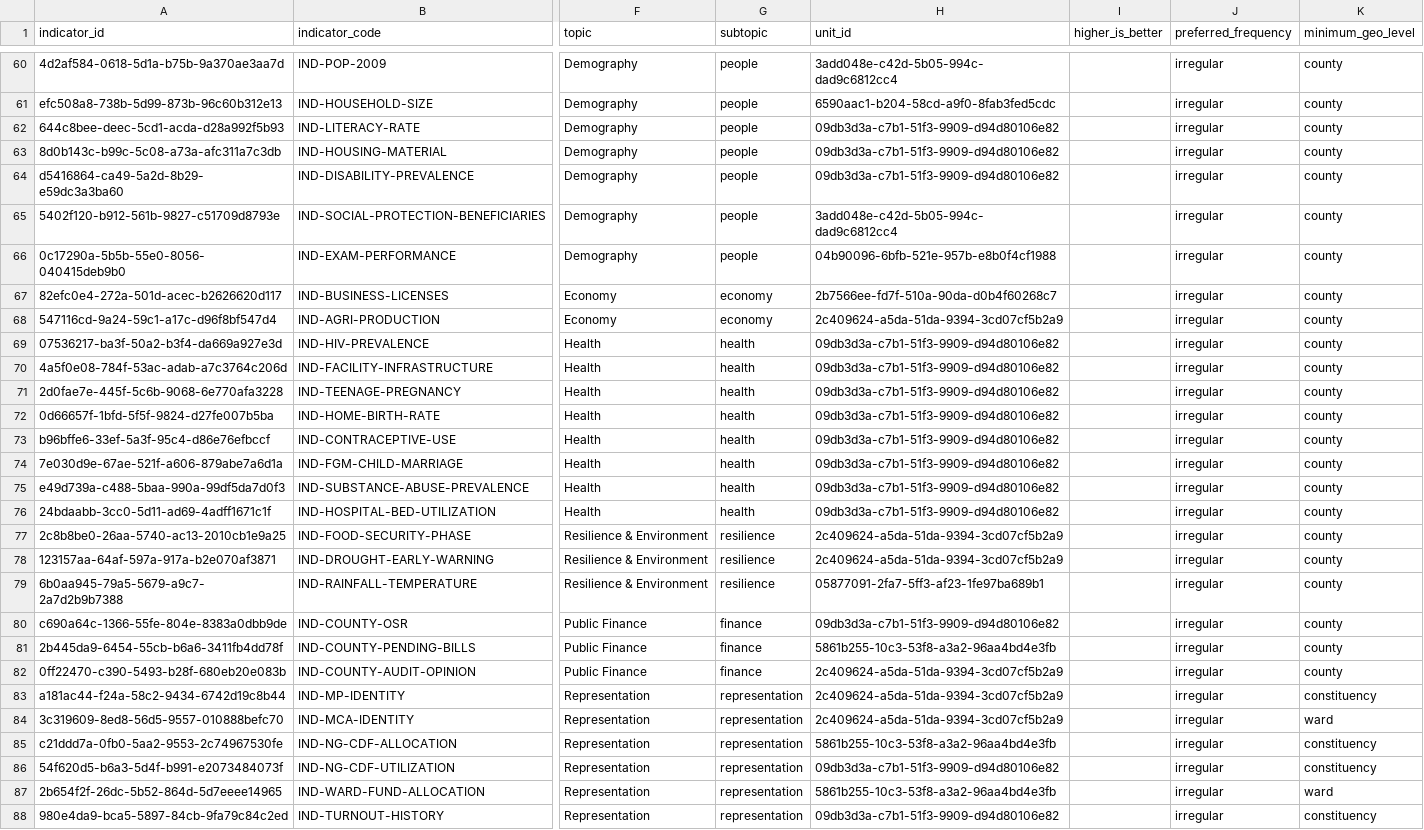
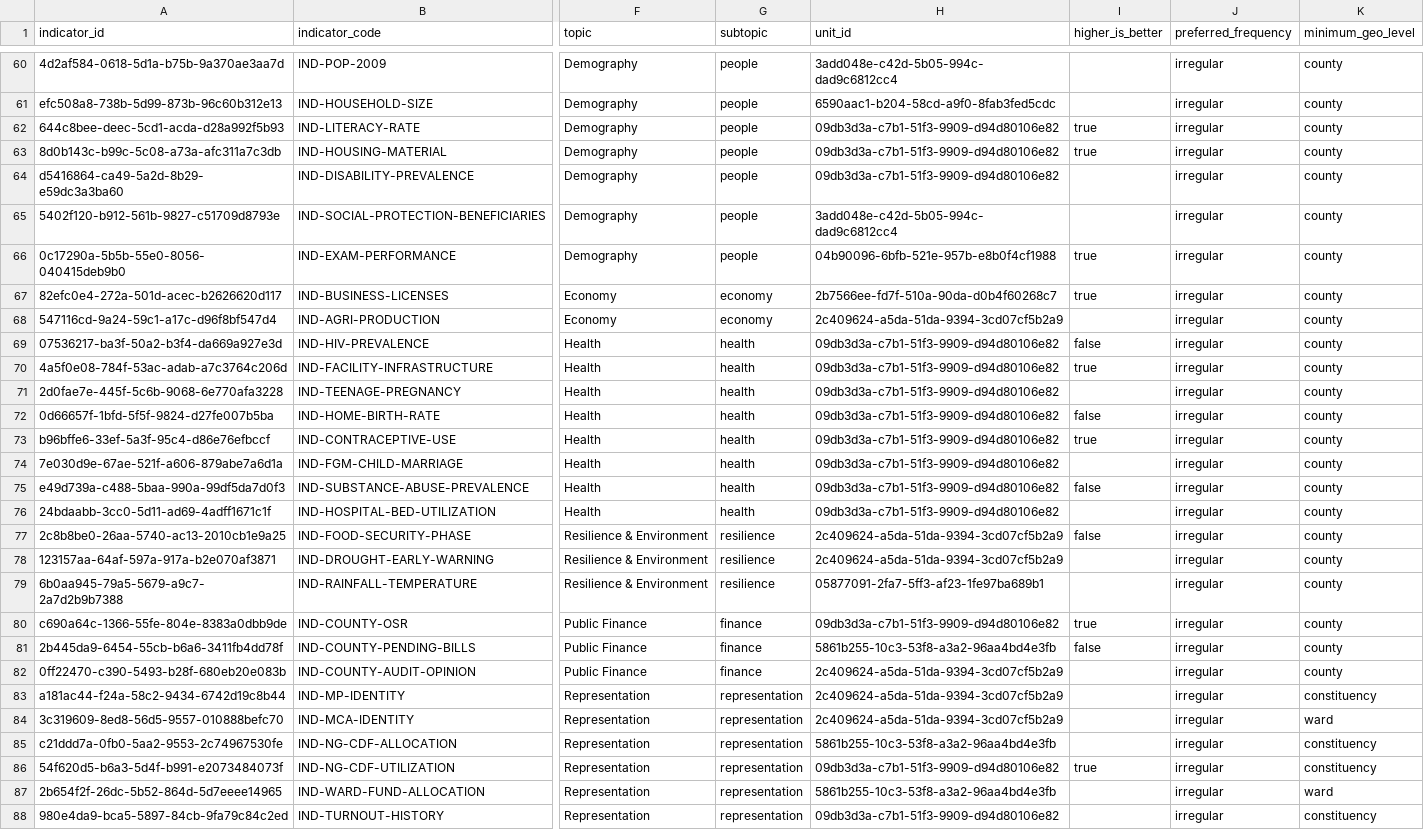
Before and after one commit to dansamuka/kenya-data-atlas, a CSV file: data/indicators/registry/indicators.csv, drawn as a sheet; only a part is shown, gaps mark what is left out; the diff covers the shown part only; the diff names each change by its address in the sheet, - before the commit and + after, or states it on an @@ line.

```diff
--- a/data/indicators/registry/indicators.csv
+++ b/data/indicators/registry/indicators.csv
-I62:I63 (higher_is_better): (empty)
+I62:I63 (higher_is_better): true
-I66:I67 (higher_is_better): (empty)
+I66:I67 (higher_is_better): true
-I69 (higher_is_better): (empty)
+I69 (higher_is_better): false
-I70 (higher_is_better): (empty)
+I70 (higher_is_better): true
-I72 (higher_is_better): (empty)
+I72 (higher_is_better): false
-I73 (higher_is_better): (empty)
+I73 (higher_is_better): true
-I75 (higher_is_better): (empty)
+I75 (higher_is_better): false
-I77 (higher_is_better): (empty)
+I77 (higher_is_better): false
-I80 (higher_is_better): (empty)
+I80 (higher_is_better): true
-I81 (higher_is_better): (empty)
+I81 (higher_is_better): false
-I86 (higher_is_better): (empty)
+I86 (higher_is_better): true
```
Also changed, not shown: 24 edited cells elsewhere in this file, 20 other files.
